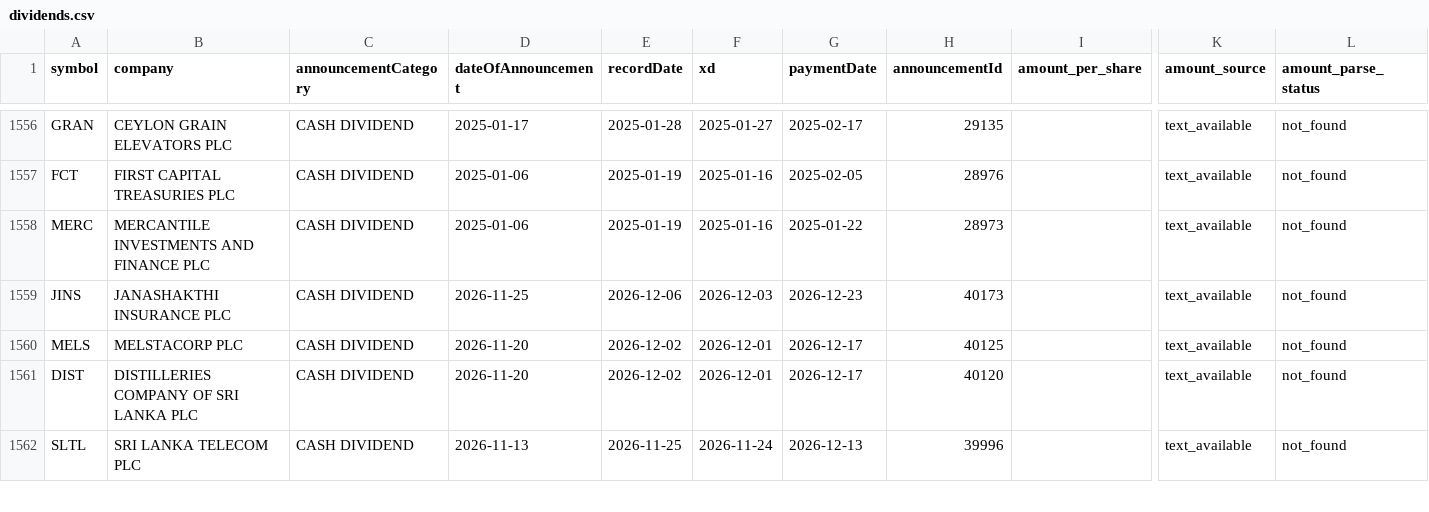
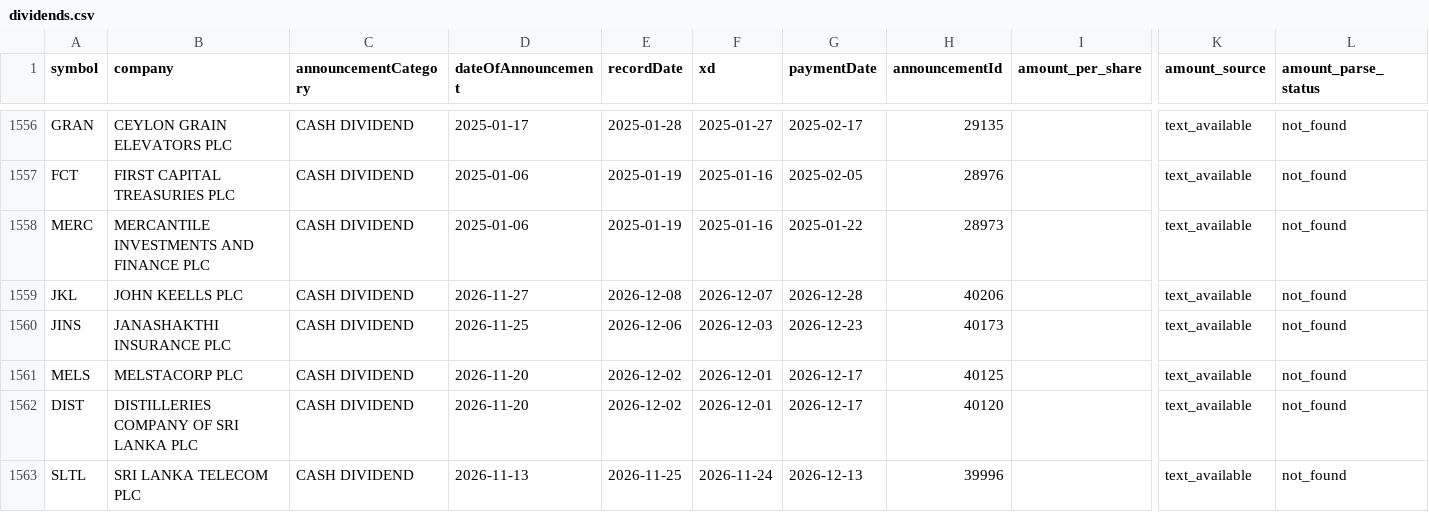
Before and after one commit to nimeshk03/cse_dataset, a CSV file: data/processed/fundamentals/dividends.csv, drawn as a sheet; only a part is shown, gaps mark what is left out; rows hold the shown columns only; the diff names each change by its address in the sheet, - before the commit and + after, or states it on an @@ line.

```diff
--- a/data/processed/fundamentals/dividends.csv
+++ b/data/processed/fundamentals/dividends.csv
+row 1559: JKL | JOHN KEELLS PLC | CASH DIVIDEND | 2026-11-27 | 2026-12-08 | 2026-12-07 | 2026-12-28 | 40206 |  | text_available | not_found
```
Also changed, not shown: data/processed/news/cse_news_clean.csv, 5 other files.
